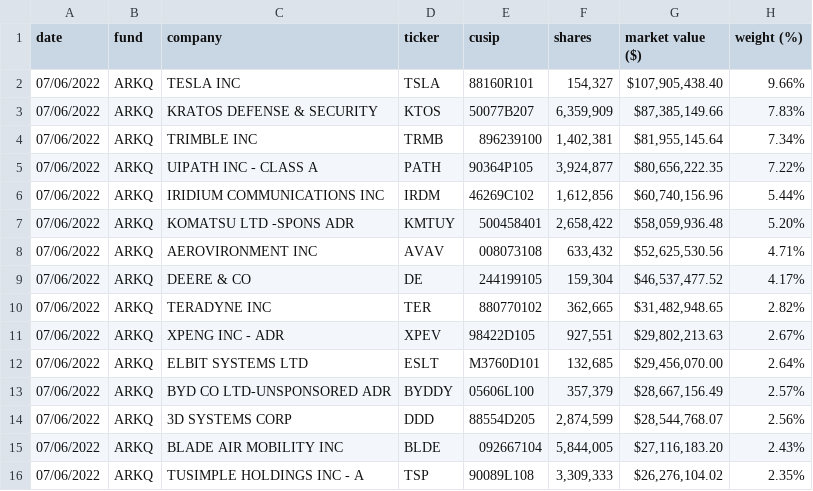
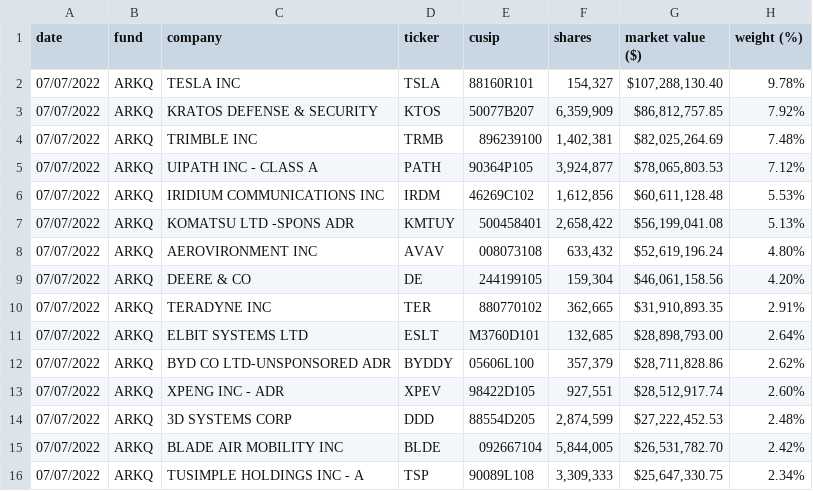
Before and after one commit to tigger0jk/ark-invest-scraper, a CSV file: holdings/ARK_AUTONOMOUS_TECH._&_ROBOTICS_ETF_ARKQ_HOLDINGS.csv, drawn as a sheet; only a part is shown; the diff covers the shown part only.

```diff
--- a/holdings/ARK_AUTONOMOUS_TECH._&_ROBOTICS_ETF_ARKQ_HOLDINGS.csv
+++ b/holdings/ARK_AUTONOMOUS_TECH._&_ROBOTICS_ETF_ARKQ_HOLDINGS.csv
@@ -1,16 +1,16 @@
 date,fund,company,ticker,cusip,shares,"market value ($)","weight (%)"
-07/06/2022,ARKQ,"TESLA INC",TSLA,88160R101,"154,327","$107,905,438.40",9.66%
-07/06/2022,ARKQ,"KRATOS DEFENSE & SECURITY",KTOS,50077B207,"6,359,909","$87,385,149.66",7.83%
-07/06/2022,ARKQ,"TRIMBLE INC",TRMB,896239100,"1,402,381","$81,955,145.64",7.34%
-07/06/2022,ARKQ,"UIPATH INC - CLASS A",PATH,90364P105,"3,924,877","$80,656,222.35",7.22%
-07/06/2022,ARKQ,"IRIDIUM COMMUNICATIONS INC",IRDM,46269C102,"1,612,856","$60,740,156.96",5.44%
-07/06/2022,ARKQ,"KOMATSU LTD -SPONS ADR",KMTUY,500458401,"2,658,422","$58,059,936.48",5.20%
-07/06/2022,ARKQ,"AEROVIRONMENT INC",AVAV,008073108,"633,432","$52,625,530.56",4.71%
-07/06/2022,ARKQ,"DEERE & CO",DE,244199105,"159,304","$46,537,477.52",4.17%
-07/06/2022,ARKQ,"TERADYNE INC",TER,880770102,"362,665","$31,482,948.65",2.82%
-07/06/2022,ARKQ,"XPENG INC - ADR",XPEV,98422D105,"927,551","$29,802,213.63",2.67%
-07/06/2022,ARKQ,"ELBIT SYSTEMS LTD",ESLT,M3760D101,"132,685","$29,456,070.00",2.64%
-07/06/2022,ARKQ,"BYD CO LTD-UNSPONSORED ADR",BYDDY,05606L100,"357,379","$28,667,156.49",2.57%
-07/06/2022,ARKQ,"3D SYSTEMS CORP",DDD,88554D205,"2,874,599","$28,544,768.07",2.56%
-07/06/2022,ARKQ,"BLADE AIR MOBILITY INC",BLDE,092667104,"5,844,005","$27,116,183.20",2.43%
-07/06/2022,ARKQ,"TUSIMPLE HOLDINGS INC - A",TSP,90089L108,"3,309,333","$26,276,104.02",2.35%
+07/07/2022,ARKQ,"TESLA INC",TSLA,88160R101,"154,327","$107,288,130.40",9.78%
+07/07/2022,ARKQ,"KRATOS DEFENSE & SECURITY",KTOS,50077B207,"6,359,909","$86,812,757.85",7.92%
+07/07/2022,ARKQ,"TRIMBLE INC",TRMB,896239100,"1,402,381","$82,025,264.69",7.48%
+07/07/2022,ARKQ,"UIPATH INC - CLASS A",PATH,90364P105,"3,924,877","$78,065,803.53",7.12%
+07/07/2022,ARKQ,"IRIDIUM COMMUNICATIONS INC",IRDM,46269C102,"1,612,856","$60,611,128.48",5.53%
+07/07/2022,ARKQ,"KOMATSU LTD -SPONS ADR",KMTUY,500458401,"2,658,422","$56,199,041.08",5.13%
+07/07/2022,ARKQ,"AEROVIRONMENT INC",AVAV,008073108,"633,432","$52,619,196.24",4.80%
+07/07/2022,ARKQ,"DEERE & CO",DE,244199105,"159,304","$46,061,158.56",4.20%
+07/07/2022,ARKQ,"TERADYNE INC",TER,880770102,"362,665","$31,910,893.35",2.91%
+07/07/2022,ARKQ,"ELBIT SYSTEMS LTD",ESLT,M3760D101,"132,685","$28,898,793.00",2.64%
+07/07/2022,ARKQ,"BYD CO LTD-UNSPONSORED ADR",BYDDY,05606L100,"357,379","$28,711,828.86",2.62%
+07/07/2022,ARKQ,"XPENG INC - ADR",XPEV,98422D105,"927,551","$28,512,917.74",2.60%
+07/07/2022,ARKQ,"3D SYSTEMS CORP",DDD,88554D205,"2,874,599","$27,222,452.53",2.48%
+07/07/2022,ARKQ,"BLADE AIR MOBILITY INC",BLDE,092667104,"5,844,005","$26,531,782.70",2.42%
+07/07/2022,ARKQ,"TUSIMPLE HOLDINGS INC - A",TSP,90089L108,"3,309,333","$25,647,330.75",2.34%
```
Also changed, not shown: 2 added rows, 2 removed rows and 67 edited cells elsewhere in this file, holdings/ARK_FINTECH_INNOVATION_ETF_ARKF_HOLDINGS.csv, holdings/ARK_GENOMIC_REVOLUTION_ETF_ARKG_HOLDINGS.csv, 6 other files.
